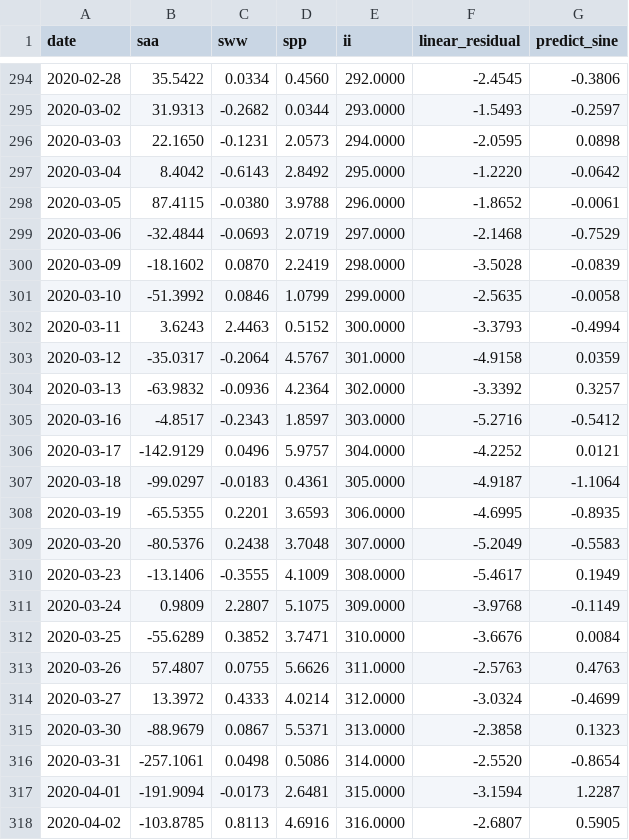
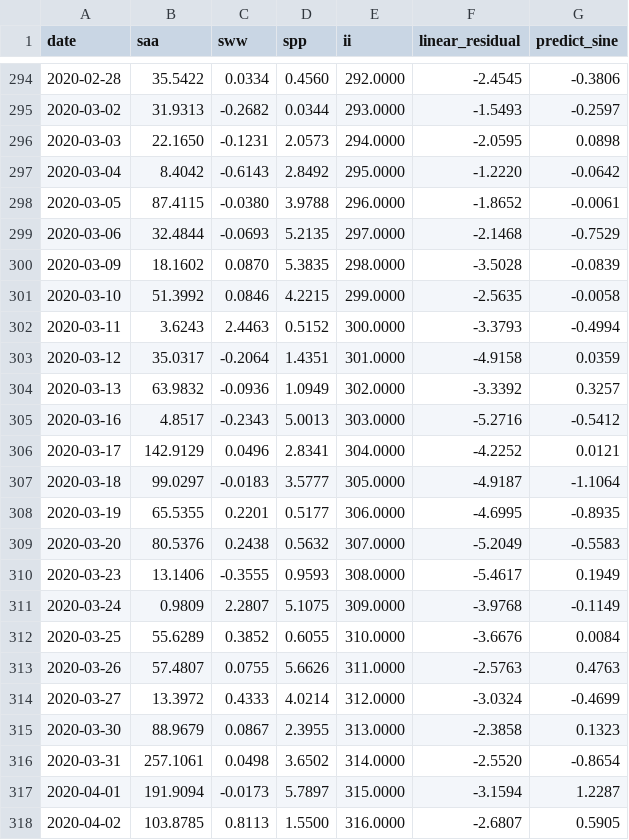
Before and after one commit to kaizhu256/sqlmath, a CSV file: test_data_sinefit.csv, drawn as a sheet; only a part is shown, gaps mark what is left out; the diff covers the shown part only.

```diff
--- a/test_data_sinefit.csv
+++ b/test_data_sinefit.csv
@@ -298,21 +298,21 @@ date	saa	sww	spp	ii	linear_residual	predict_sine
 2020-03-05	87.4115	-0.0380	3.9788	296.0000	-1.8652	-0.0061
-2020-03-06	-32.4844	-0.0693	2.0719	297.0000	-2.1468	-0.7529
-2020-03-09	-18.1602	0.0870	2.2419	298.0000	-3.5028	-0.0839
-2020-03-10	-51.3992	0.0846	1.0799	299.0000	-2.5635	-0.0058
+2020-03-06	32.4844	-0.0693	5.2135	297.0000	-2.1468	-0.7529
+2020-03-09	18.1602	0.0870	5.3835	298.0000	-3.5028	-0.0839
+2020-03-10	51.3992	0.0846	4.2215	299.0000	-2.5635	-0.0058
 2020-03-11	3.6243	2.4463	0.5152	300.0000	-3.3793	-0.4994
-2020-03-12	-35.0317	-0.2064	4.5767	301.0000	-4.9158	0.0359
-2020-03-13	-63.9832	-0.0936	4.2364	302.0000	-3.3392	0.3257
-2020-03-16	-4.8517	-0.2343	1.8597	303.0000	-5.2716	-0.5412
-2020-03-17	-142.9129	0.0496	5.9757	304.0000	-4.2252	0.0121
-2020-03-18	-99.0297	-0.0183	0.4361	305.0000	-4.9187	-1.1064
-2020-03-19	-65.5355	0.2201	3.6593	306.0000	-4.6995	-0.8935
-2020-03-20	-80.5376	0.2438	3.7048	307.0000	-5.2049	-0.5583
-2020-03-23	-13.1406	-0.3555	4.1009	308.0000	-5.4617	0.1949
+2020-03-12	35.0317	-0.2064	1.4351	301.0000	-4.9158	0.0359
+2020-03-13	63.9832	-0.0936	1.0949	302.0000	-3.3392	0.3257
+2020-03-16	4.8517	-0.2343	5.0013	303.0000	-5.2716	-0.5412
+2020-03-17	142.9129	0.0496	2.8341	304.0000	-4.2252	0.0121
+2020-03-18	99.0297	-0.0183	3.5777	305.0000	-4.9187	-1.1064
+2020-03-19	65.5355	0.2201	0.5177	306.0000	-4.6995	-0.8935
+2020-03-20	80.5376	0.2438	0.5632	307.0000	-5.2049	-0.5583
+2020-03-23	13.1406	-0.3555	0.9593	308.0000	-5.4617	0.1949
 2020-03-24	0.9809	2.2807	5.1075	309.0000	-3.9768	-0.1149
-2020-03-25	-55.6289	0.3852	3.7471	310.0000	-3.6676	0.0084
+2020-03-25	55.6289	0.3852	0.6055	310.0000	-3.6676	0.0084
 2020-03-26	57.4807	0.0755	5.6626	311.0000	-2.5763	0.4763
 2020-03-27	13.3972	0.4333	4.0214	312.0000	-3.0324	-0.4699
-2020-03-30	-88.9679	0.0867	5.5371	313.0000	-2.3858	0.1323
-2020-03-31	-257.1061	0.0498	0.5086	314.0000	-2.5520	-0.8654
-2020-04-01	-191.9094	-0.0173	2.6481	315.0000	-3.1594	1.2287
-2020-04-02	-103.8785	0.8113	4.6916	316.0000	-2.6807	0.5905
+2020-03-30	88.9679	0.0867	2.3955	313.0000	-2.3858	0.1323
+2020-03-31	257.1061	0.0498	3.6502	314.0000	-2.5520	-0.8654
+2020-04-01	191.9094	-0.0173	5.7897	315.0000	-3.1594	1.2287
+2020-04-02	103.8785	0.8113	1.5500	316.0000	-2.6807	0.5905
```
Also changed, not shown: 130 edited cells elsewhere in this file, 1 other file.
